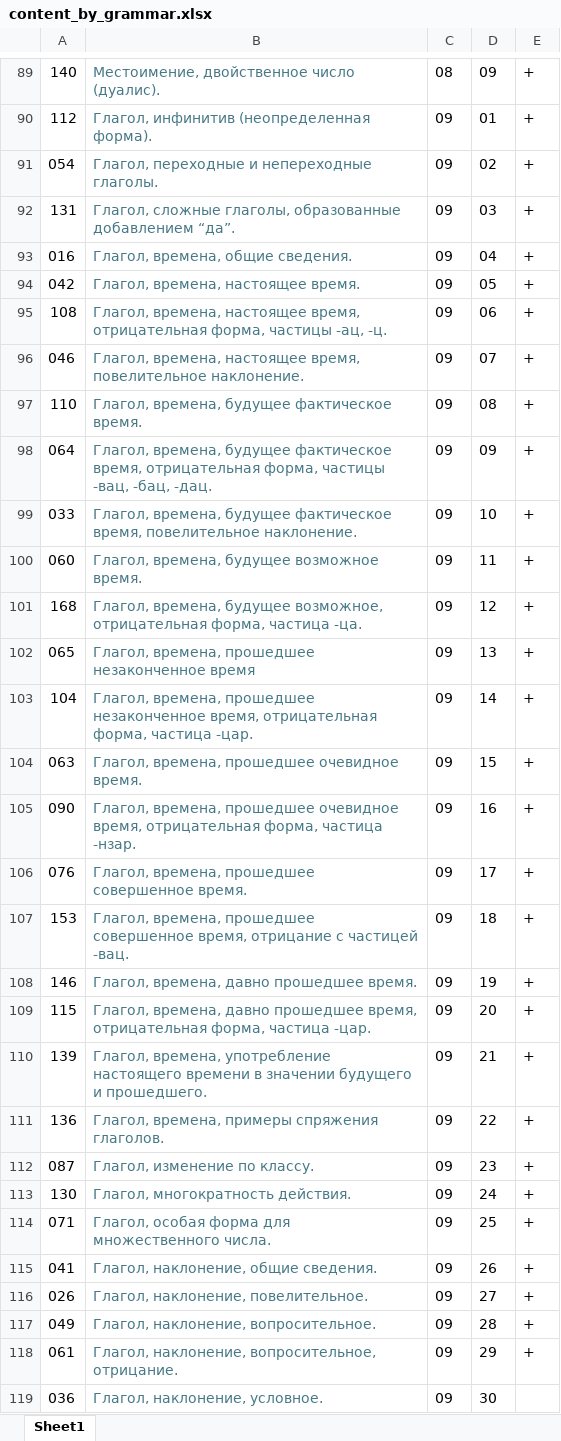
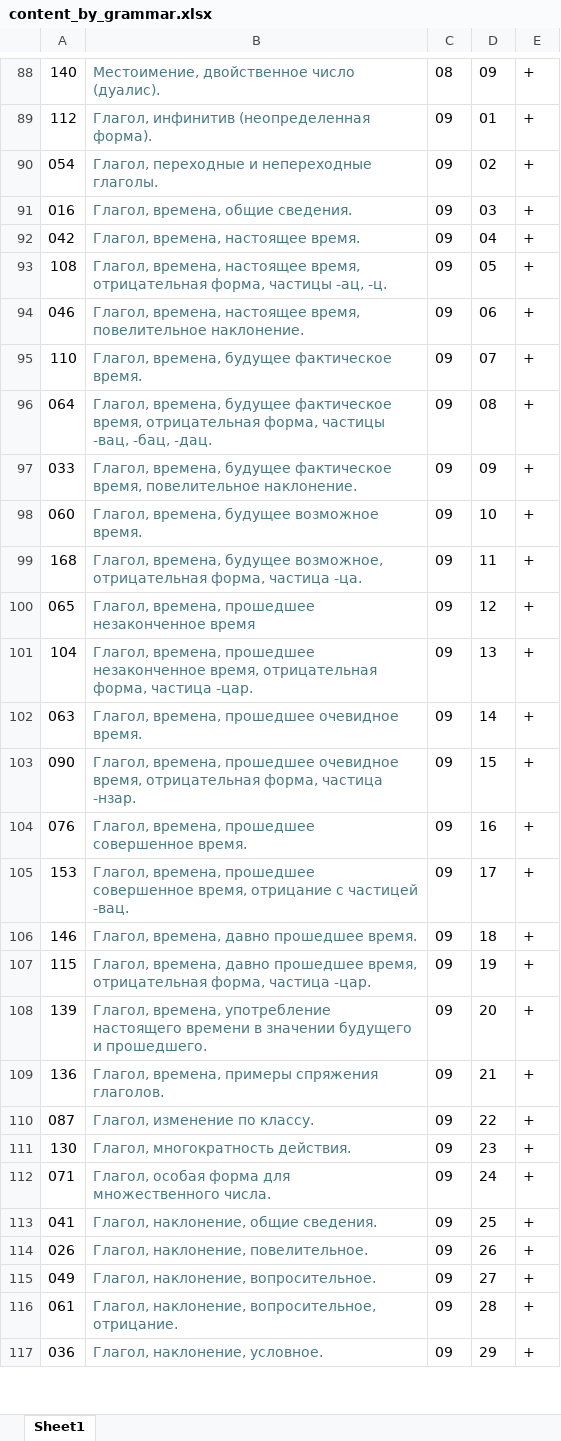
Before and after one commit to bumbari/dahkilgov, an Excel workbook: p/content_by_grammar.xlsx, sheet Sheet1, drawn as a sheet; only a part is shown, gaps mark what is left out; values as stored, in another font and other column widths than the file's, no borders; removed rows and columns are numbered as before the commit, all else as after; the diff covers the shown part only; the diff names each change by its address in the sheet, - before the commit and + after, or states it on an @@ line.

Commit message:
grammar, 127 done

```diff
--- a/p/content_by_grammar.xlsx (sheet Sheet1)
+++ b/p/content_by_grammar.xlsx (sheet Sheet1)
-row 92: 131 | Глагол, сложные глаголы, образованные добавлением “да”. | 09 | 03 | +
-D91: 04
+D91: 03
-D92: 05
+D92: 04
-D93: 06
+D93: 05
-D94: 07
+D94: 06
-D95: 08
+D95: 07
-D96: 09
+D96: 08
-D97: 10
+D97: 09
-D98: 11
+D98: 10
-D99: 12
+D99: 11
-D100: 13
+D100: 12
-D101: 14
+D101: 13
-D102: 15
+D102: 14
-D103: 16
+D103: 15
-D104: 17
+D104: 16
-D105: 18
+D105: 17
-D106: 19
+D106: 18
-D107: 20
+D107: 19
-D108: 21
+D108: 20
-D109: 22
+D109: 21
-D110: 23
+D110: 22
-D111: 24
+D111: 23
-D112: 25
+D112: 24
-D113: 26
+D113: 25
-D114: 27
+D114: 26
-D115: 28
+D115: 27
-D116: 29
+D116: 28
-D117: 30
+D117: 29
-E117: (empty)
+E117: +
```
Also changed, not shown: 7 added rows, 6 removed rows and 38 edited cells elsewhere in this sheet, 1 other file.
